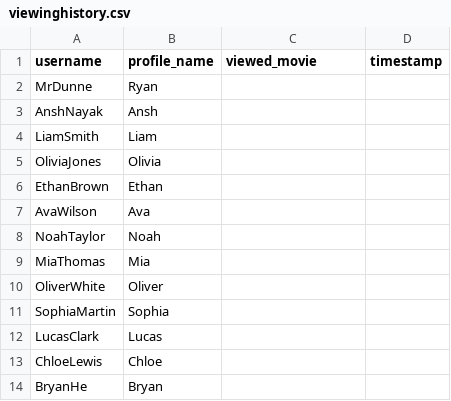
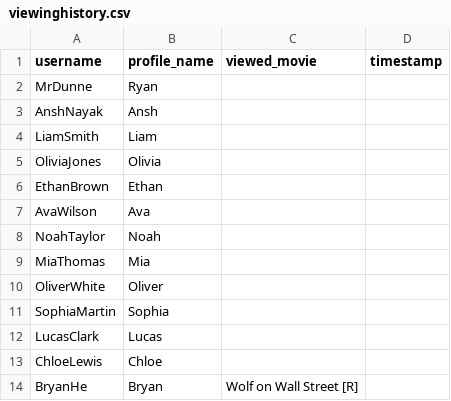
Before and after one commit to BaulkhamHillsHS/PrelimSE-26-Group4, a CSV file: viewinghistory.csv, drawn as a sheet; the diff names each change by its address in the sheet, - before the commit and + after, or states it on an @@ line.

```diff
--- a/viewinghistory.csv
+++ b/viewinghistory.csv
-C14 (viewed_movie): (empty)
+C14 (viewed_movie): Wolf on Wall Street [R]
```
Also changed, not shown: 1 other file.
